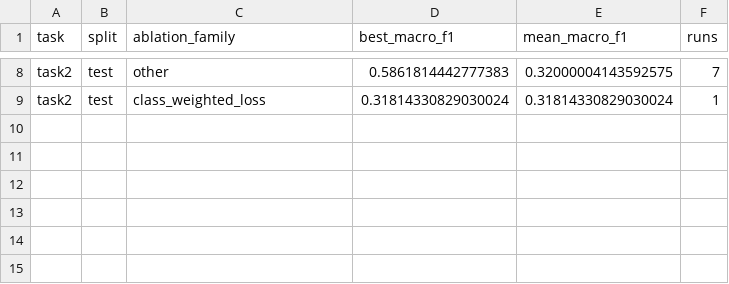
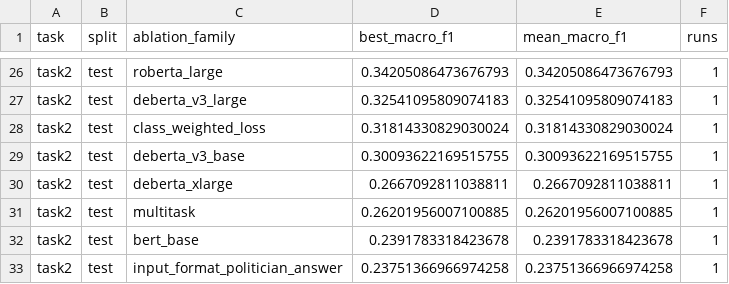
Before and after one commit to zhaoqyu/Project-MMD2, a CSV file: paper_assets/tables/ablation_results.csv, drawn as a sheet; only a part is shown, gaps mark what is left out; addresses are those after the commit; the diff covers the shown part only; the diff names each change by its address in the sheet, - before the commit and + after, or states it on an @@ line.

```diff
--- a/paper_assets/tables/ablation_results.csv
+++ b/paper_assets/tables/ablation_results.csv
-C26 (ablation_family): other
+C26 (ablation_family): roberta_large
-D26 (best_macro_f1): 0.5861814442777383
+D26 (best_macro_f1): 0.34205086473676793
-E26 (mean_macro_f1): 0.32000004143592575
+E26 (mean_macro_f1): 0.34205086473676793
-F26 (runs): 7
+F26 (runs): 1
+row 27: task2 | test | deberta_v3_large | 0.32541095809074183 | 0.32541095809074183 | 1
+row 29: task2 | test | deberta_v3_base | 0.30093622169515755 | 0.30093622169515755 | 1
+row 30: task2 | test | deberta_xlarge | 0.2667092811038811 | 0.2667092811038811 | 1
+row 31: task2 | test | multitask | 0.26201956007100885 | 0.26201956007100885 | 1
+row 32: task2 | test | bert_base | 0.2391783318423678 | 0.2391783318423678 | 1
+row 33: task2 | test | input_format_politician_answer | 0.23751366966974258 | 0.23751366966974258 | 1
```
Also changed, not shown: 18 added rows and 10 edited cells elsewhere in this file, paper_assets/tables/compact_paper_results.csv, paper_assets/tables/main_results_task1.csv, 53 other files.
